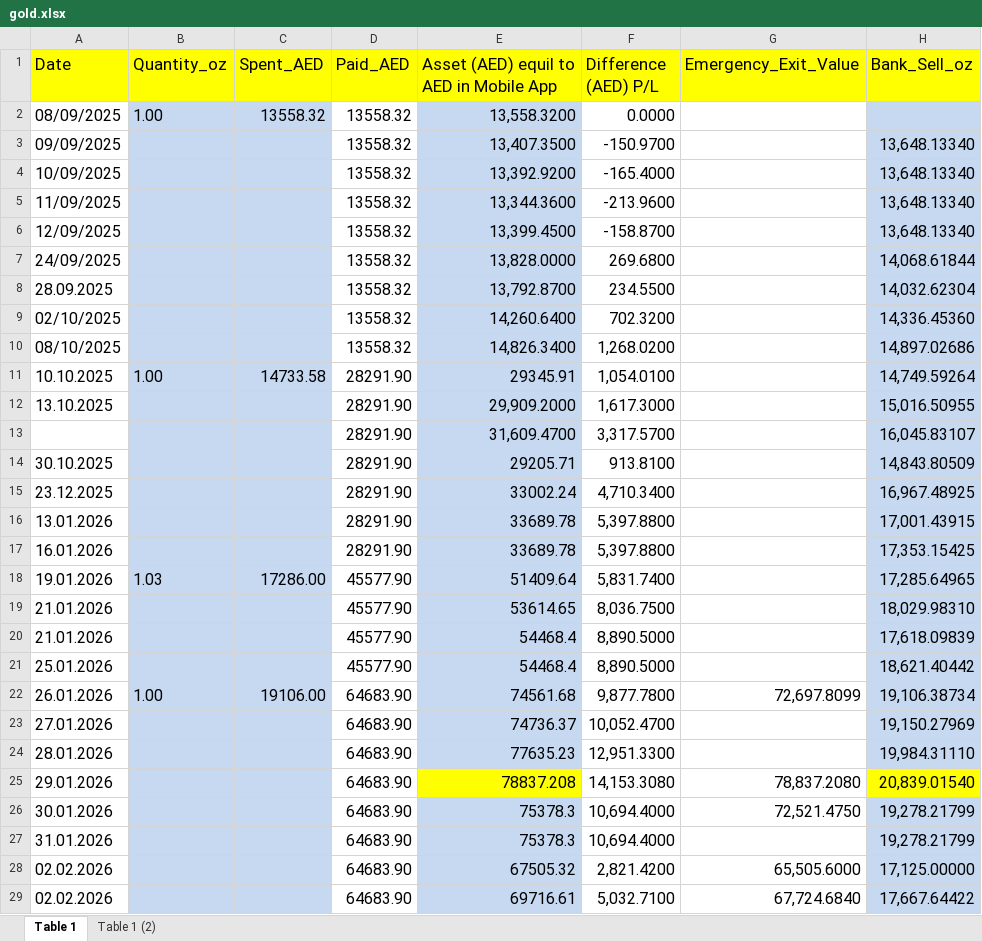
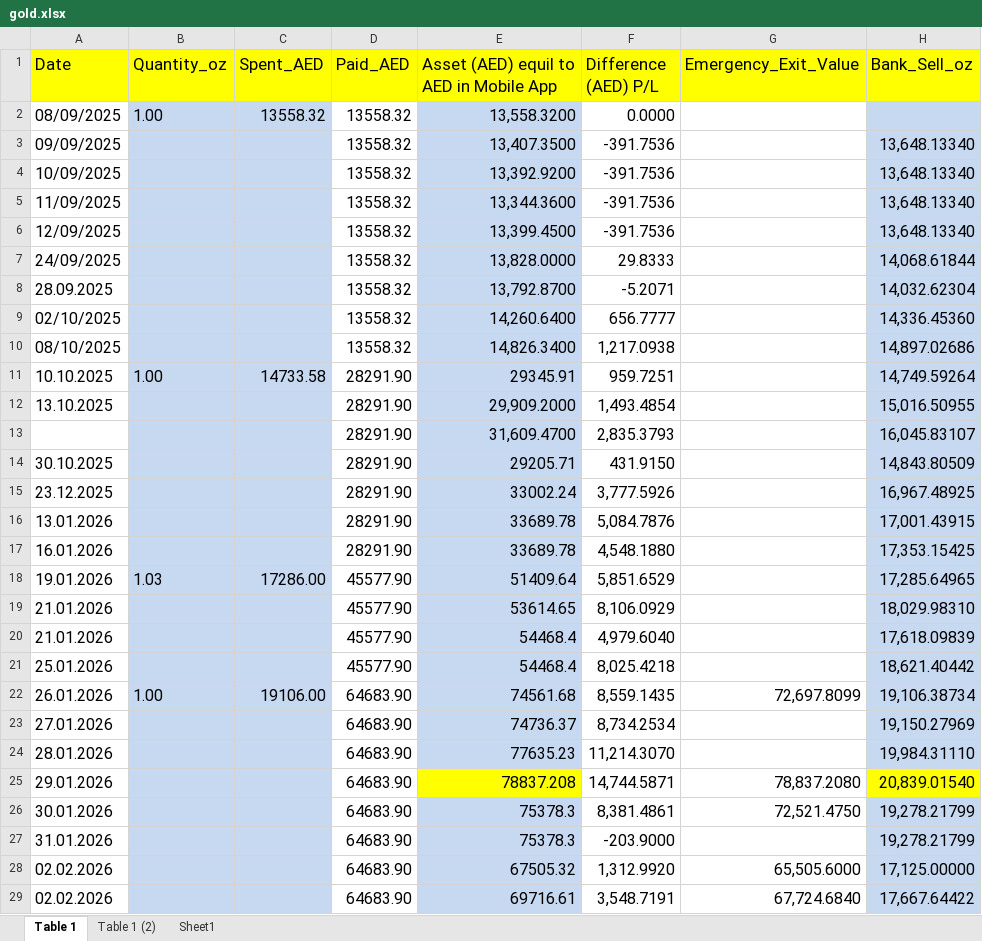
Before and after one commit to shakeelco/gold_dashboard, an Excel workbook: gold.xlsx, sheet Table 1, drawn as a sheet; only a part is shown; values as stored, in another font and other column widths than the file's, no borders; conditional formats not drawn; the diff covers the shown part only; the diff names each change by its address in the sheet, - before the commit and + after, or states it on an @@ line.

Commit message:
Add files via upload

```diff
--- a/gold.xlsx (sheet Table 1)
+++ b/gold.xlsx (sheet Table 1)
+sheet tab: Sheet1
-F3 (Difference (AED) P/L): -150.9700
+F3 (Difference (AED) P/L): -391.7536
-F4 (Difference (AED) P/L): -165.4000
+F4 (Difference (AED) P/L): -391.7536
-F5 (Difference (AED) P/L): -213.9600
+F5 (Difference (AED) P/L): -391.7536
-F6 (Difference (AED) P/L): -158.8700
+F6 (Difference (AED) P/L): -391.7536
-F7 (Difference (AED) P/L): 269.6800
+F7 (Difference (AED) P/L): 29.8333
-F8 (Difference (AED) P/L): 234.5500
+F8 (Difference (AED) P/L): -5.2071
-F9 (Difference (AED) P/L): 702.3200
+F9 (Difference (AED) P/L): 656.7777
-F10 (Difference (AED) P/L): 1,268.0200
+F10 (Difference (AED) P/L): 1,217.0938
-F11 (Difference (AED) P/L): 1,054.0100
+F11 (Difference (AED) P/L): 959.7251
-F12 (Difference (AED) P/L): 1,617.3000
+F12 (Difference (AED) P/L): 1,493.4854
-F13 (Difference (AED) P/L): 3,317.5700
+F13 (Difference (AED) P/L): 2,835.3793
-F14 (Difference (AED) P/L): 913.8100
+F14 (Difference (AED) P/L): 431.9150
-F15 (Difference (AED) P/L): 4,710.3400
+F15 (Difference (AED) P/L): 3,777.5926
-F16 (Difference (AED) P/L): 5,397.8800
+F16 (Difference (AED) P/L): 5,084.7876
-F17 (Difference (AED) P/L): 5,397.8800
+F17 (Difference (AED) P/L): 4,548.1880
-F18 (Difference (AED) P/L): 5,831.7400
+F18 (Difference (AED) P/L): 5,851.6529
-F19 (Difference (AED) P/L): 8,036.7500
+F19 (Difference (AED) P/L): 8,106.0929
-F20 (Difference (AED) P/L): 8,890.5000
+F20 (Difference (AED) P/L): 4,979.6040
-F21 (Difference (AED) P/L): 8,890.5000
+F21 (Difference (AED) P/L): 8,025.4218
-F22 (Difference (AED) P/L): 9,877.7800
+F22 (Difference (AED) P/L): 8,559.1435
-F23 (Difference (AED) P/L): 10,052.4700
+F23 (Difference (AED) P/L): 8,734.2534
-F24 (Difference (AED) P/L): 12,951.3300
+F24 (Difference (AED) P/L): 11,214.3070
-F25 (Difference (AED) P/L): 14,153.3080
+F25 (Difference (AED) P/L): 14,744.5871
-F26 (Difference (AED) P/L): 10,694.4000
+F26 (Difference (AED) P/L): 8,381.4861
-F27 (Difference (AED) P/L): 10,694.4000
+F27 (Difference (AED) P/L): -203.9000
-F28 (Difference (AED) P/L): 2,821.4200
+F28 (Difference (AED) P/L): 1,312.9920
-F29 (Difference (AED) P/L): 5,032.7100
+F29 (Difference (AED) P/L): 3,548.7191
```
Also changed, not shown: 2 added rows, 1 removed row and 9 edited cells elsewhere in this sheet, formulas that keep their value.
